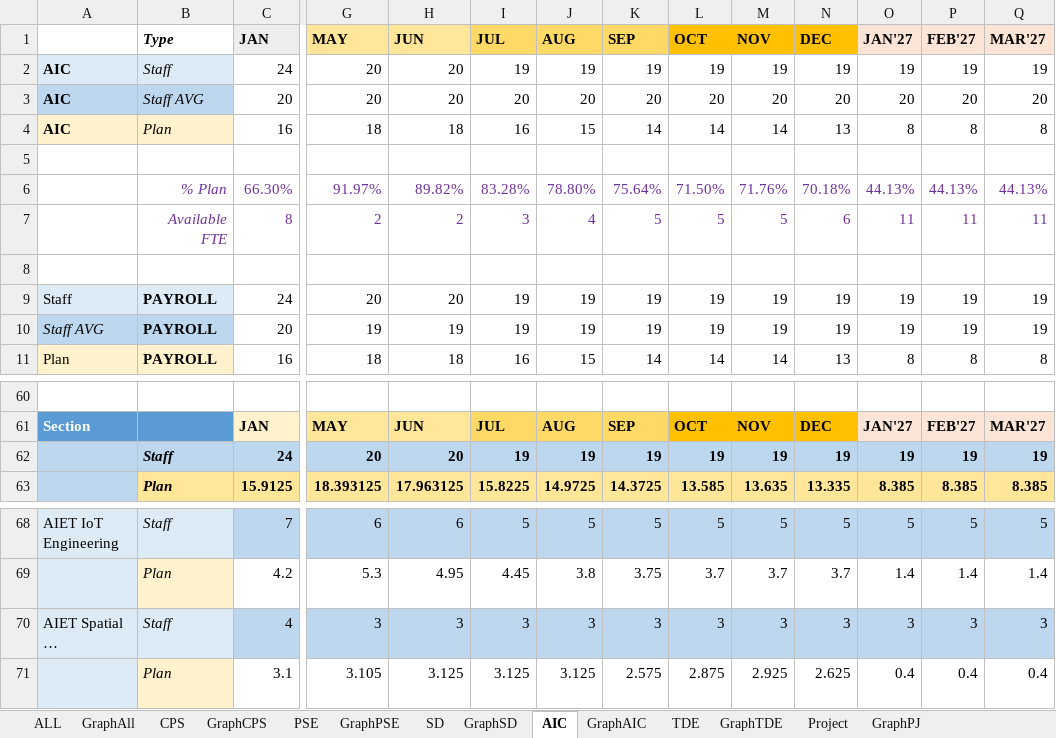
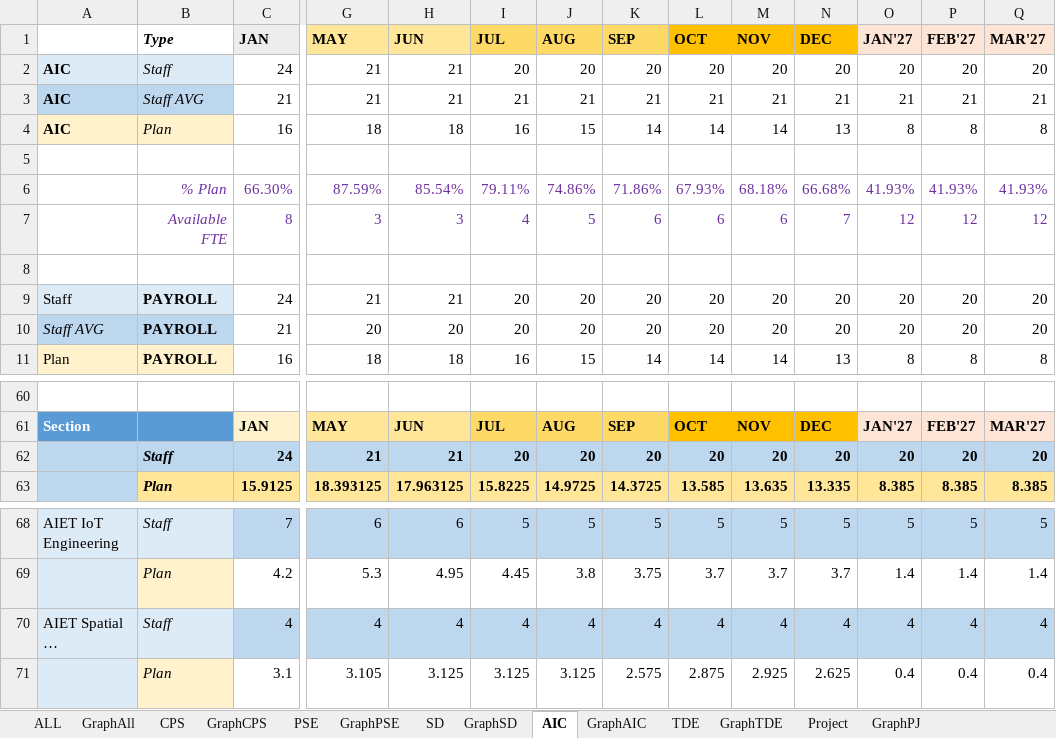
Before and after one commit to wedo-rm/workforce, an Excel workbook: workforceresult.xlsx, sheet AIC, drawn as a sheet; only a part is shown, gaps mark what is left out; long unchanged cells end in …; values as stored, in another font and other column widths than the file's, no borders; removed rows and columns are numbered as before the commit, all else as after; rows hold the shown columns only; the diff covers the shown part only; the diff names each change by its address in the sheet, - before the commit and + after, or states it on an @@ line.

```diff
--- a/workforceresult.xlsx (sheet AIC)
+++ b/workforceresult.xlsx (sheet AIC)
-row 2: AIC | Staff | 24 | 20 | 20 | 19 | 19 | 19 | 19 | 19 | 19 | 19 | 19 | 19
-A2:B2 fill: #BDD7EE
+A2:B2 fill: #DDEBF7
-B2 (Type): Staff AVG
+B2 (Type): Staff
-C2 (JAN): 20
+C2 (JAN): 24
-G2 (MAY): 20
+G2 (MAY): 21
-H2 (JUN): 20
+H2 (JUN): 21
+row 3: AIC | Staff AVG | 21 | 21 | 21 | 21 | 21 | 21 | 21 | 21 | 21 | 21 | 21 | 21
-row 6:  | % Plan | 66.30% | 91.97% | 89.82% | 83.28% | 78.80% | 75.64% | 71.50% | 71.76% | 70.18% | 44.13% | 44.13% | 44.13%
-row 7:  | Available FTE | 8 | 2 | 2 | 3 | 4 | 5 | 5 | 5 | 6 | 11 | 11 | 11
+row 6:  | % Plan | 66.30% | 87.59% | 85.54% | 79.11% | 74.86% | 71.86% | 67.93% | 68.18% | 66.68% | 41.93% | 41.93% | 41.93%
+row 7:  | Available FTE | 8 | 3 | 3 | 4 | 5 | 6 | 6 | 6 | 7 | 12 | 12 | 12
-G9 (MAY): 20
+G9 (MAY): 21
-H9 (JUN): 20
+H9 (JUN): 21
-I9 (JUL): 19
+I9 (JUL): 20
-J9 (AUG): 19
+J9 (AUG): 20
-K9 (SEP): 19
+K9 (SEP): 20
-L9 (OCT): 19
+L9 (OCT): 20
-M9 (NOV): 19
+M9 (NOV): 20
-N9 (DEC): 19
+N9 (DEC): 20
-O9 (JAN'27): 19
+O9 (JAN'27): 20
-P9 (FEB'27): 19
+P9 (FEB'27): 20
-Q9 (MAR'27): 19
+Q9 (MAR'27): 20
-row 10: Staff AVG | PAYROLL | 20 | 19 | 19 | 19 | 19 | 19 | 19 | 19 | 19 | 19 | 19 | 19
+row 10: Staff AVG | PAYROLL | 21 | 20 | 20 | 20 | 20 | 20 | 20 | 20 | 20 | 20 | 20 | 20
-row 62:  | Staff | 24 | 20 | 20 | 19 | 19 | 19 | 19 | 19 | 19 | 19 | 19 | 19
+row 62:  | Staff | 24 | 21 | 21 | 20 | 20 | 20 | 20 | 20 | 20 | 20 | 20 | 20
-G70 (MAY): 3
+G70 (MAY): 4
-H70 (JUN): 3
+H70 (JUN): 4
-I70 (JUL): 3
+I70 (JUL): 4
-J70 (AUG): 3
+J70 (AUG): 4
-K70 (SEP): 3
+K70 (SEP): 4
-L70 (OCT): 3
+L70 (OCT): 4
-M70 (NOV): 3
+M70 (NOV): 4
-N70 (DEC): 3
+N70 (DEC): 4
-O70 (JAN'27): 3
+O70 (JAN'27): 4
-P70 (FEB'27): 3
+P70 (FEB'27): 4
-Q70 (MAR'27): 3
+Q70 (MAR'27): 4
```
Also changed, not shown: 5 added rows, 5 removed rows and 11 edited cells elsewhere in this sheet, sheet Project, sheet GraphPJ, sheet ALL, sheet GraphAll, sheet GraphCPS, sheet CPS, 5 more sheets, formulas that keep their value, 18 other files.
